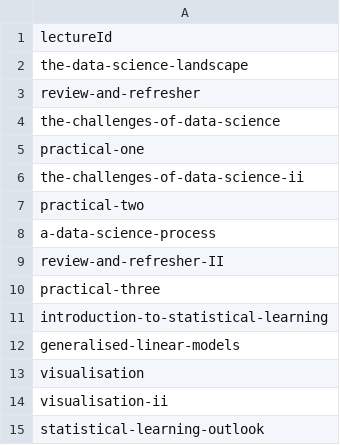
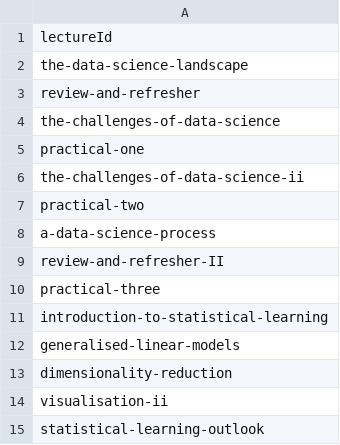
Before and after one commit to lawrennd/talks, a CSV file: _advds/lectures.csv, drawn as a sheet.

Commit message:
Update talks

```diff
--- a/_advds/lectures.csv
+++ b/_advds/lectures.csv
@@ -12,3 +12,3 @@ introduction-to-statistical-learning
 generalised-linear-models
-visualisation
+dimensionality-reduction
 visualisation-ii
```
